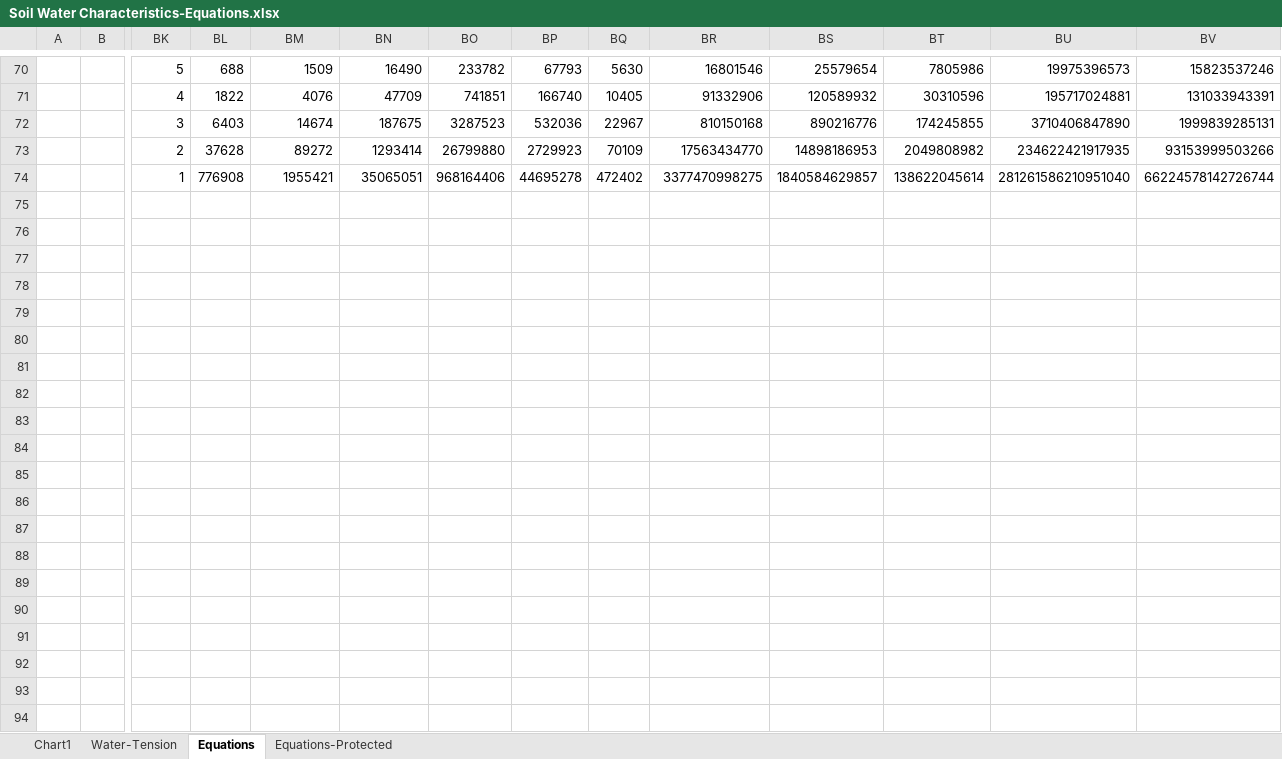
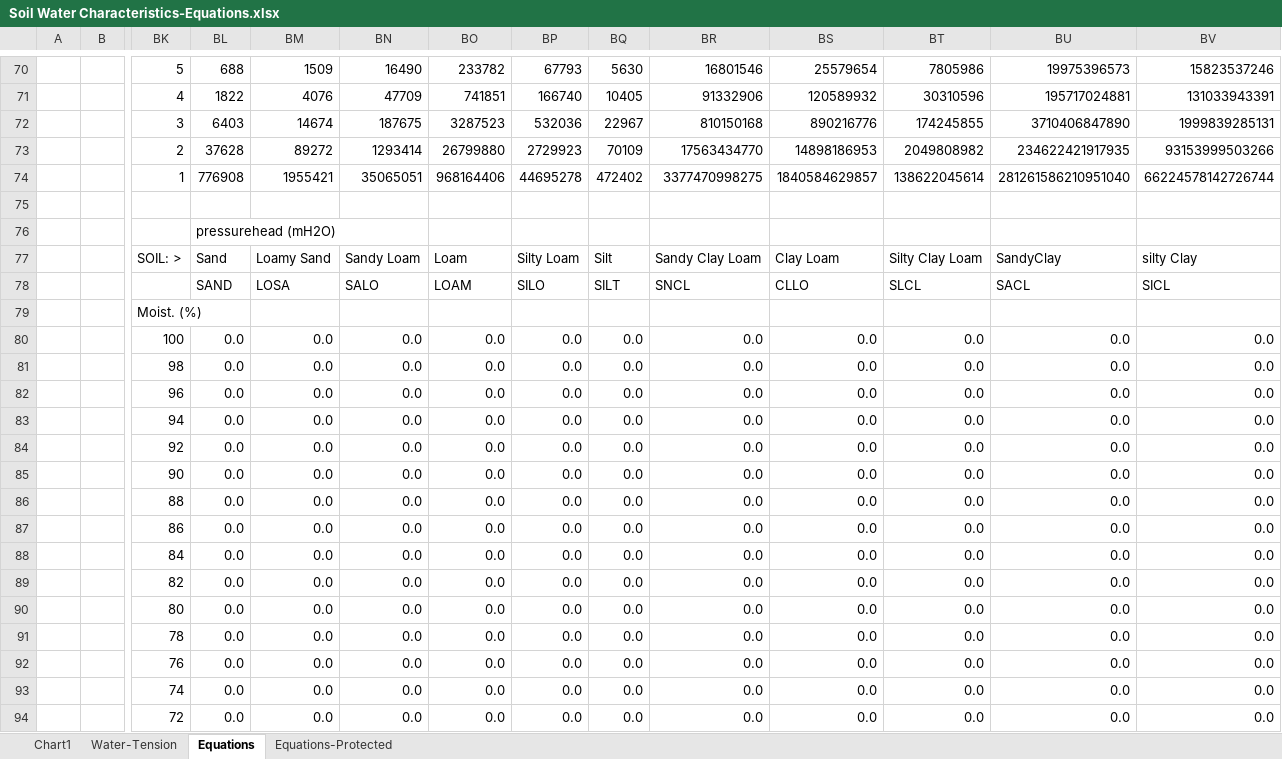
Before and after one commit to LANDIS-II-Foundation/Extension-PnET-Succession, an Excel workbook: deploy/docs/Soil Water Characteristics-Equations.xlsx, sheet Equations, drawn as a sheet; only a part is shown, gaps mark what is left out; values as stored, in another font and other column widths than the file's, no cell formats; charts and pictures not drawn; rows hold the shown columns only; the diff covers the shown part only; the diff names each change by its address in the sheet, - before the commit and + after, or states it on an @@ line.

```diff
--- a/deploy/docs/Soil Water Characteristics-Equations.xlsx (sheet Equations)
+++ b/deploy/docs/Soil Water Characteristics-Equations.xlsx (sheet Equations)
+row 75: (empty)
+row 76:  |  |  | pressurehead (mH2O)
+row 77:  |  | SOIL: > | Sand | Loamy Sand | Sandy Loam | Loam | Silty Loam | Silt | Sandy Clay Loam | Clay Loam | Silty Clay Loam | SandyClay | silty Clay
+row 78:  |  |  | SAND | LOSA | SALO | LOAM | SILO | SILT | SNCL | CLLO | SLCL | SACL | SICL
+row 79:  |  | Moist. (%)
+row 80:  |  | 100 | 0.0 | 0.0 | 0.0 | 0.0 | 0.0 | 0.0 | 0.0 | 0.0 | 0.0 | 0.0 | 0.0
+row 81:  |  | 98 | 0.0 | 0.0 | 0.0 | 0.0 | 0.0 | 0.0 | 0.0 | 0.0 | 0.0 | 0.0 | 0.0
+row 82:  |  | 96 | 0.0 | 0.0 | 0.0 | 0.0 | 0.0 | 0.0 | 0.0 | 0.0 | 0.0 | 0.0 | 0.0
+row 83:  |  | 94 | 0.0 | 0.0 | 0.0 | 0.0 | 0.0 | 0.0 | 0.0 | 0.0 | 0.0 | 0.0 | 0.0
+row 84:  |  | 92 | 0.0 | 0.0 | 0.0 | 0.0 | 0.0 | 0.0 | 0.0 | 0.0 | 0.0 | 0.0 | 0.0
+row 85:  |  | 90 | 0.0 | 0.0 | 0.0 | 0.0 | 0.0 | 0.0 | 0.0 | 0.0 | 0.0 | 0.0 | 0.0
+row 86:  |  | 88 | 0.0 | 0.0 | 0.0 | 0.0 | 0.0 | 0.0 | 0.0 | 0.0 | 0.0 | 0.0 | 0.0
+row 87:  |  | 86 | 0.0 | 0.0 | 0.0 | 0.0 | 0.0 | 0.0 | 0.0 | 0.0 | 0.0 | 0.0 | 0.0
+row 88:  |  | 84 | 0.0 | 0.0 | 0.0 | 0.0 | 0.0 | 0.0 | 0.0 | 0.0 | 0.0 | 0.0 | 0.0
+row 89:  |  | 82 | 0.0 | 0.0 | 0.0 | 0.0 | 0.0 | 0.0 | 0.0 | 0.0 | 0.0 | 0.0 | 0.0
+row 90:  |  | 80 | 0.0 | 0.0 | 0.0 | 0.0 | 0.0 | 0.0 | 0.0 | 0.0 | 0.0 | 0.0 | 0.0
+row 91:  |  | 78 | 0.0 | 0.0 | 0.0 | 0.0 | 0.0 | 0.0 | 0.0 | 0.0 | 0.0 | 0.0 | 0.0
+row 92:  |  | 76 | 0.0 | 0.0 | 0.0 | 0.0 | 0.0 | 0.0 | 0.0 | 0.0 | 0.0 | 0.0 | 0.0
+row 93:  |  | 74 | 0.0 | 0.0 | 0.0 | 0.0 | 0.0 | 0.0 | 0.0 | 0.0 | 0.0 | 0.0 | 0.0
+row 94:  |  | 72 | 0.0 | 0.0 | 0.0 | 0.0 | 0.0 | 0.0 | 0.0 | 0.0 | 0.0 | 0.0 | 0.0
```
Also changed, not shown: 45 added rows elsewhere in this sheet, cell formats, charts or pictures, deploy/docs/PnET-Succession function worksheet v4.0.xlsx, 12 other files.
